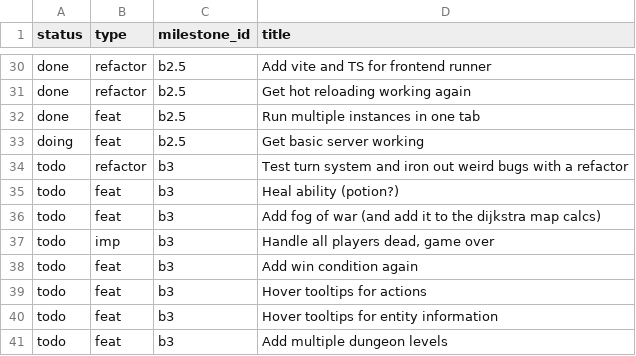
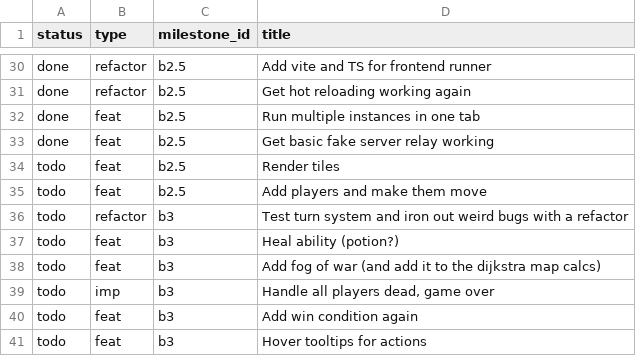
Before and after one commit to jordwest/prism, a CSV file: docs/todo.csv, drawn as a sheet; only a part is shown, gaps mark what is left out; the shorter side is filled out with more unchanged rows.

Commit message:
update todos

```diff
--- a/docs/todo.csv
+++ b/docs/todo.csv
@@ -32,3 +32,5 @@ done,refactor,b2.5,Get hot reloading working again
 done,feat,b2.5,Run multiple instances in one tab
-doing,feat,b2.5,Get basic server working
+done,feat,b2.5,Get basic fake server relay working
+todo,feat,b2.5,Render tiles
+todo,feat,b2.5,Add players and make them move
 todo,refactor,b3,Test turn system and iron out weird bugs with a refactor
```
